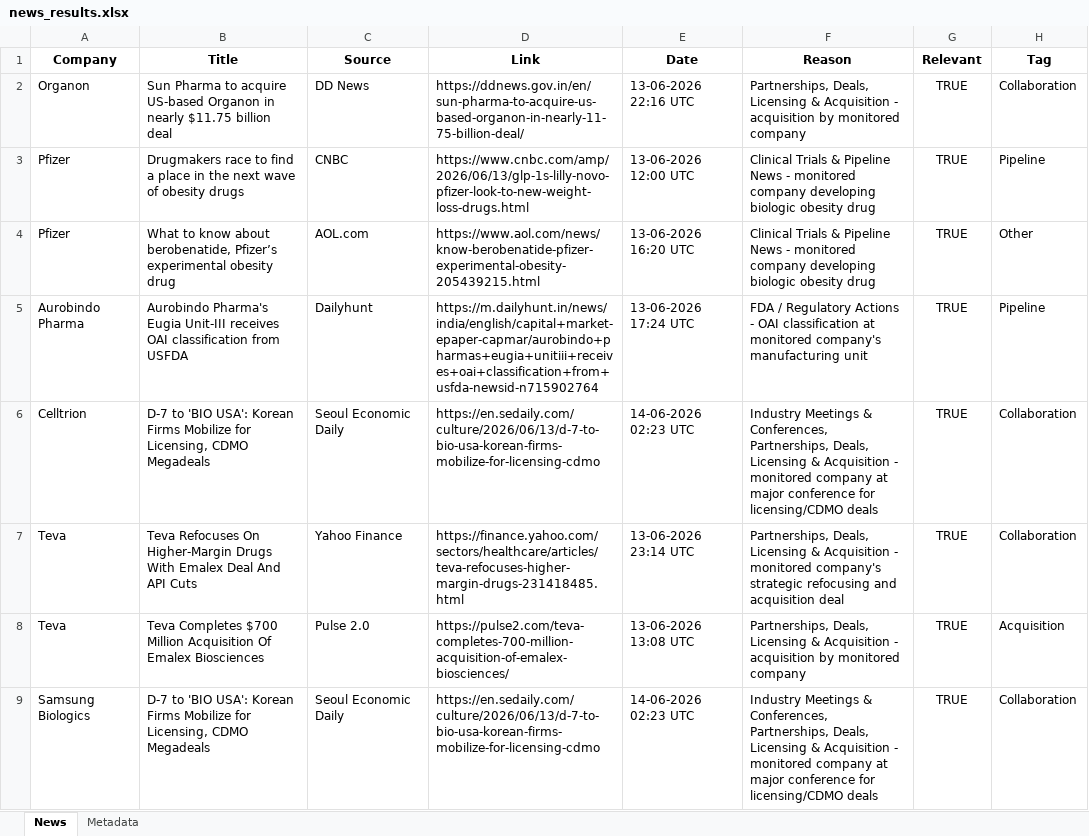
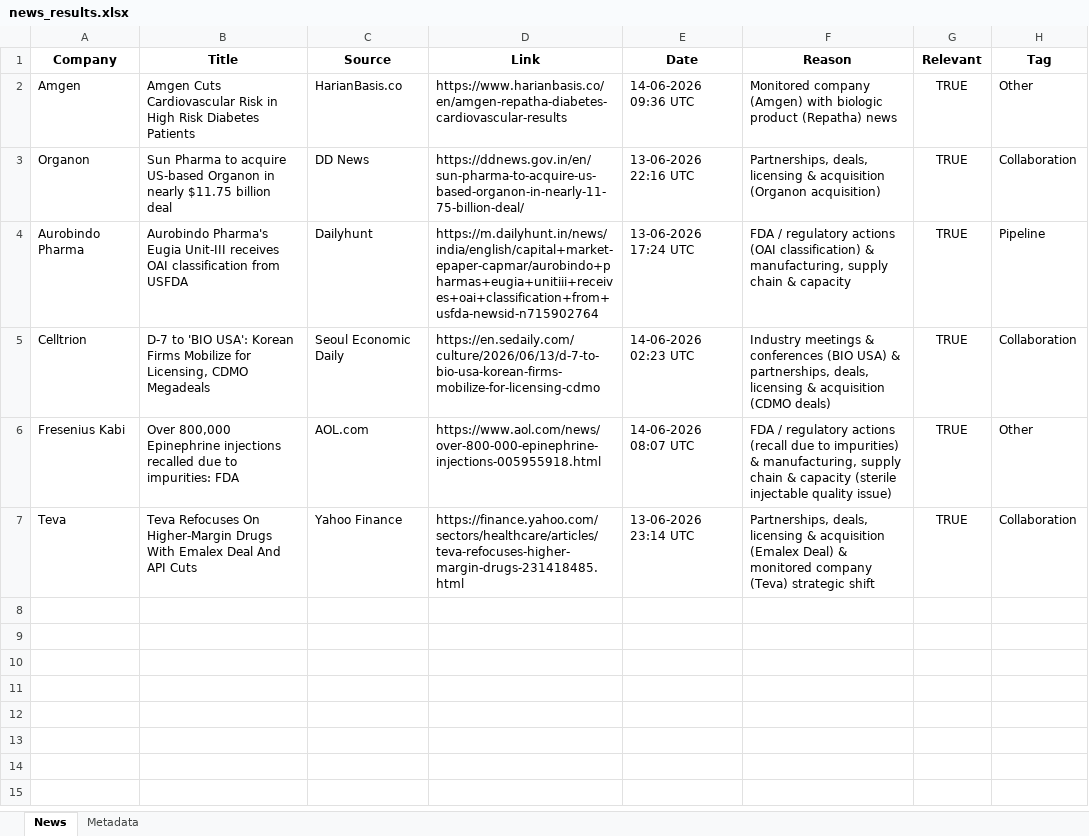
Before and after one commit to synapseKrishna/Ved, an Excel workbook: news_results.xlsx, sheet News, drawn as a sheet; values as stored, in another font and other column widths than the file's, no borders; removed rows and columns are numbered as before the commit, all else as after; the diff names each change by its address in the sheet, - before the commit and + after, or states it on an @@ line.

```diff
--- a/news_results.xlsx (sheet News)
+++ b/news_results.xlsx (sheet News)
+row 2: Amgen | Amgen Cuts Cardiovascular Risk in High Risk Diabetes Patients | HarianBasis.co | https://www.harianbasis.co/en/amgen-repatha-diabetes-cardiovascular-results | 14-06-2026 09:36 UTC | Monitored company (Amgen) with biologic product (Repatha) news | TRUE | Other
-F3 (Reason): Partnerships, Deals, Licensing & Acquisition - acquisition by monitored company
+F3 (Reason): Partnerships, deals, licensing & acquisition (Organon acquisition)
-row 3: Pfizer | Drugmakers race to find a place in the next wave of obesity drugs | CNBC | https://www.cnbc.com/amp/2026/06/13/glp-1s-lilly-novo-pfizer-look-to-new-weight-loss-drugs.html | 13-06-2026 12:00 UTC | Clinical Trials & Pipeline News - monitored company developing biologic obesity drug | TRUE | Pipeline
-row 4: Pfizer | What to know about berobenatide, Pfizer’s experimental obesity drug | AOL.com | https://www.aol.com/news/know-berobenatide-pfizer-experimental-obesity-205439215.html | 13-06-2026 16:20 UTC | Clinical Trials & Pipeline News - monitored company developing biologic obesity drug | TRUE | Other
-F4 (Reason): FDA / Regulatory Actions - OAI classification at monitored company's manufacturing unit
+F4 (Reason): FDA / regulatory actions (OAI classification) & manufacturing, supply chain & capacity
-F5 (Reason): Industry Meetings & Conferences, Partnerships, Deals, Licensing & Acquisition - monitored company at major conference for licensing/CDMO deals
+F5 (Reason): Industry meetings & conferences (BIO USA) & partnerships, deals, licensing & acquisition (CDMO deals)
+row 6: Fresenius Kabi | Over 800,000 Epinephrine injections recalled due to impurities: FDA | AOL.com | https://www.aol.com/news/over-800-000-epinephrine-injections-005955918.html | 14-06-2026 08:07 UTC | FDA / regulatory actions (recall due to impurities) & manufacturing, supply chain & capacity (sterile injectable quality issue) | TRUE | Other
-F7 (Reason): Partnerships, Deals, Licensing & Acquisition - monitored company's strategic refocusing and acquisition deal
+F7 (Reason): Partnerships, deals, licensing & acquisition (Emalex Deal) & monitored company (Teva) strategic shift
-row 8: Teva | Teva Completes $700 Million Acquisition Of Emalex Biosciences | Pulse 2.0 | https://pulse2.com/teva-completes-700-million-acquisition-of-emalex-biosciences/ | 13-06-2026 13:08 UTC | Partnerships, Deals, Licensing & Acquisition - acquisition by monitored company | TRUE | Acquisition
-row 9: Samsung Biologics | D-7 to 'BIO USA': Korean Firms Mobilize for Licensing, CDMO Megadeals | Seoul Economic Daily | https://en.sedaily.com/culture/2026/06/13/d-7-to-bio-usa-korean-firms-mobilize-for-licensing-cdmo | 14-06-2026 02:23 UTC | Industry Meetings & Conferences, Partnerships, Deals, Licensing & Acquisition - monitored company at major conference for licensing/CDMO deals | TRUE | Collaboration
```
Also changed, not shown: sheet Metadata, news_results_raw.xlsx.
